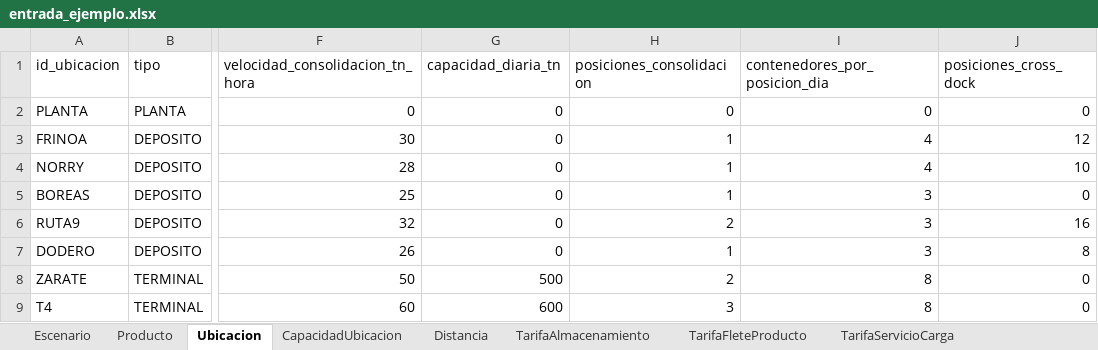
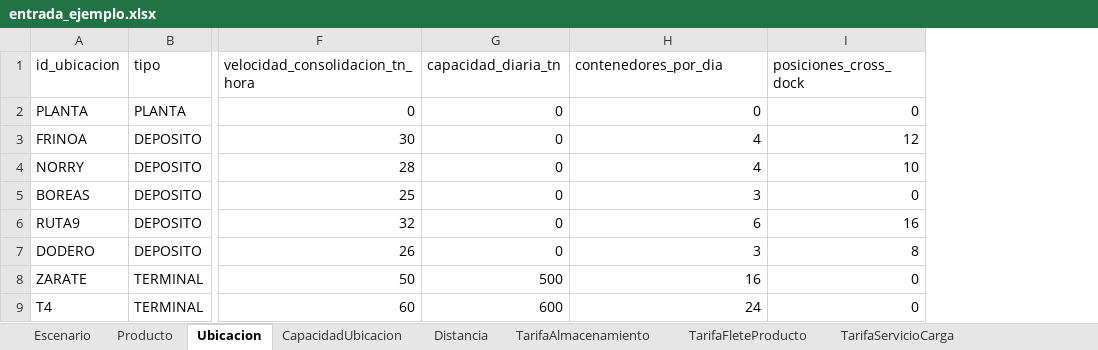
Before and after one commit to mazzuccoda/Anylogic_log_arg_2026, an Excel workbook: datos/entrada_ejemplo.xlsx, sheet Ubicacion, drawn as a sheet; only a part is shown, gaps mark what is left out; values as stored, in another font and other column widths than the file's, no borders; removed rows and columns are numbered as before the commit, all else as after; the diff names each change by its address in the sheet, - before the commit and + after, or states it on an @@ line.

```diff
--- a/datos/entrada_ejemplo.xlsx (sheet Ubicacion)
+++ b/datos/entrada_ejemplo.xlsx (sheet Ubicacion)
-column H (posiciones_consolidacion), rows 2-9: 0 | 1 | 1 | 1 | 2 | 1 | 2 | 3
-H1: contenedores_por_posicion_dia
+H1: contenedores_por_dia
-H6 (contenedores_por_dia): 3
+H6 (contenedores_por_dia): 6
-H8 (contenedores_por_dia): 8
+H8 (contenedores_por_dia): 16
-H9 (contenedores_por_dia): 8
+H9 (contenedores_por_dia): 24
```
Also changed, not shown: sheet ProduccionPlan, sheet Escenario, sheet PedidoPlan, sheet TarifaAlmacenamiento, 21 other files.
